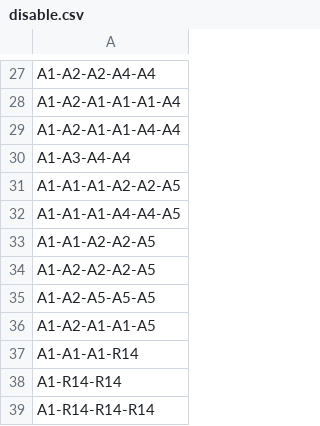
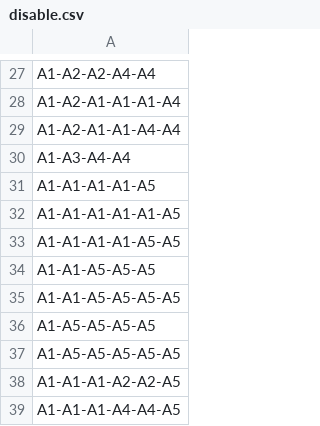
Before and after one commit to iva-bashmat/trans-connections, a CSV file: src/main/resources/static/left-right/disable.csv, drawn as a sheet; only a part is shown, gaps mark what is left out; the shorter side is filled out with more unchanged rows.

Commit message:
update pattern-left-right inputs

```diff
--- a/src/main/resources/static/left-right/disable.csv
+++ b/src/main/resources/static/left-right/disable.csv
@@ -30,2 +30,9 @@ A1-A2-A1-A1-A4-A4
 A1-A3-A4-A4
+A1-A1-A1-A1-A5
+A1-A1-A1-A1-A1-A5
+A1-A1-A1-A1-A5-A5
+A1-A1-A5-A5-A5
+A1-A1-A5-A5-A5-A5
+A1-A5-A5-A5-A5
+A1-A5-A5-A5-A5-A5
 A1-A1-A1-A2-A2-A5
```
Also changed, not shown: src/main/resources/static/left-right/patterns.csv.
